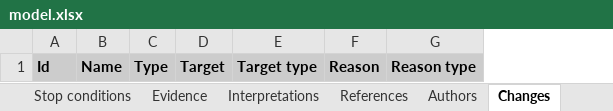
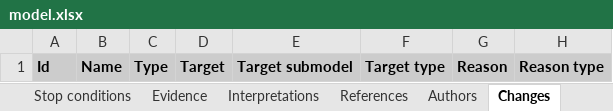
Before and after one commit to KarrLab/wc_sim, an Excel workbook: examples/transcription_translation_hybrid_model/model.xlsx, sheet Changes, drawn as a sheet; only a part is shown; values as stored, in another font and other column widths than the file's, no borders; the diff names each change by its address in the sheet, - before the commit and + after, or states it on an @@ line.

Commit message:
adding Interpretation.authors, Change.target_submodel

```diff
--- a/examples/transcription_translation_hybrid_model/model.xlsx (sheet Changes)
+++ b/examples/transcription_translation_hybrid_model/model.xlsx (sheet Changes)
+column E, row 1: Target submodel
```
Also changed, not shown: sheet Interpretations, examples/translation_metabolism_hybrid_model/model.xlsx, 13 other files.
